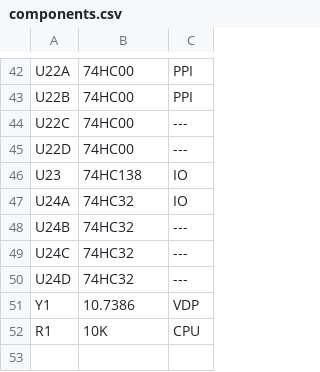
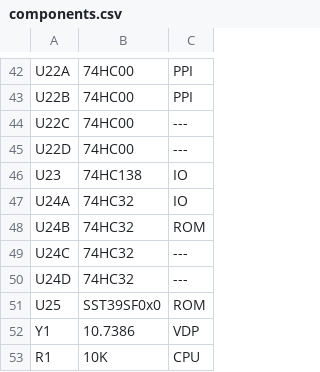
Before and after one commit to artemisamsx/artemisa, a CSV file: artemsx/components.csv, drawn as a sheet; only a part is shown, gaps mark what is left out.

Commit message:
Add a new sheet for ROM

```diff
--- a/artemsx/components.csv
+++ b/artemsx/components.csv
@@ -47,5 +47,6 @@ U23 | 74HC138       | IO
 U24A| 74HC32        | IO
-U24B| 74HC32        | ---
+U24B| 74HC32        | ROM
 U24C| 74HC32        | ---
 U24D| 74HC32        | ---
+U25 | SST39SF0x0    | ROM
 Y1  | 10.7386       | VDP
```
Also changed, not shown: 9 other files.
